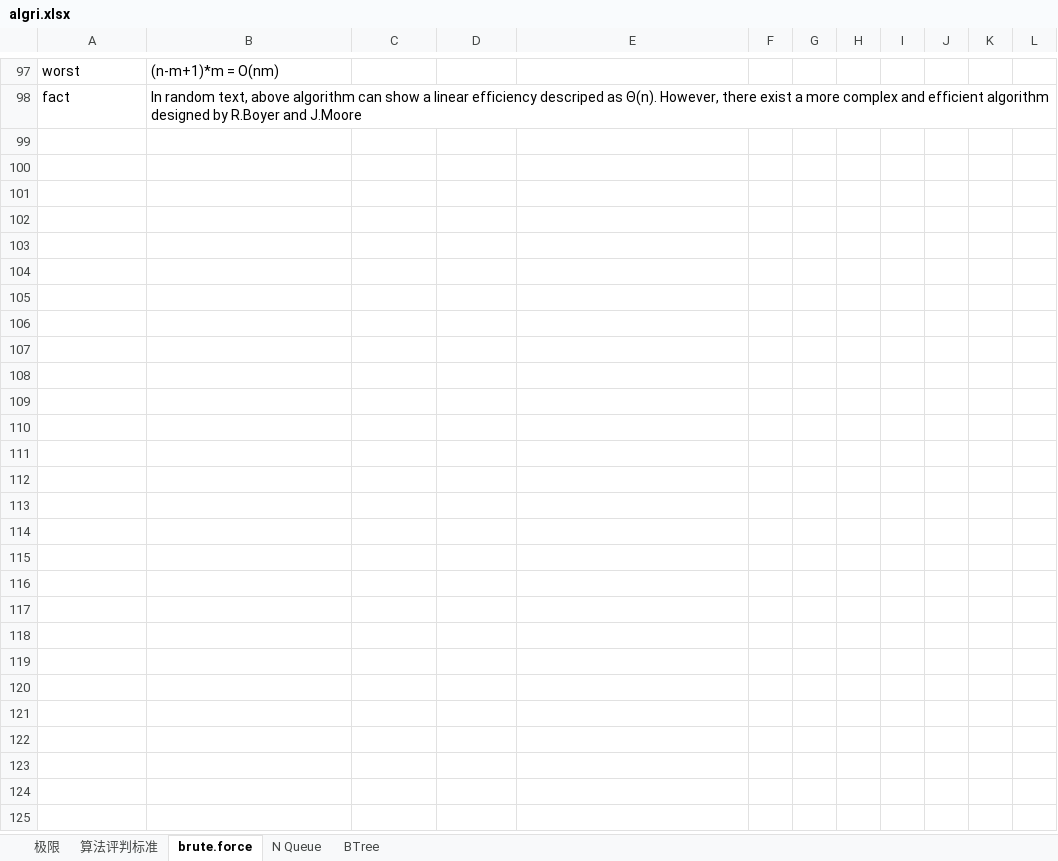
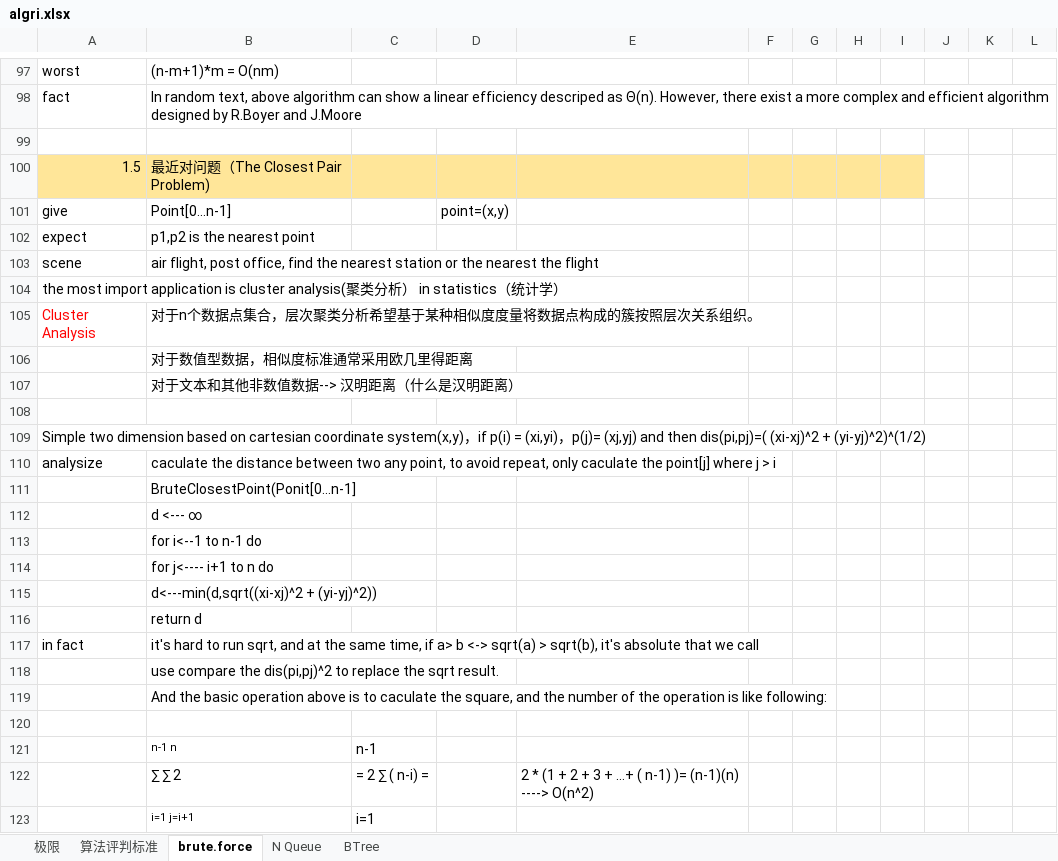
Before and after one commit to GitHubsteven/building-block, an Excel workbook: building-algorithm/src/main/resources/algri.xlsx, sheet brute.force, drawn as a sheet; only a part is shown, gaps mark what is left out; values as stored, in another font and other column widths than the file's, no borders; the diff names each change by its address in the sheet, - before the commit and + after, or states it on an @@ line.

```diff
--- a/building-algorithm/src/main/resources/algri.xlsx (sheet brute.force)
+++ b/building-algorithm/src/main/resources/algri.xlsx (sheet brute.force)
+row 99: (empty)
+row 100: 1.5 | 最近对问题（The Closest Pair Problem)
+row 101: give | Point[0...n-1] |  | point=(x,y)
+row 102: expect | p1,p2 is the nearest point
+row 103: scene | air flight, post office, find the nearest station or the nearest the flight
+row 104: the most import application is cluster analysis(聚类分析） in statistics（统计学）
+row 105: Cluster Analysis | 对于n个数据点集合，层次聚类分析希望基于某种相似度度量将数据点构成的簇按照层次关系组织。
+row 106:  | 对于数值型数据，相似度标准通常采用欧几里得距离
+row 107:  | 对于文本和其他非数值数据--> 汉明距离（什么是汉明距离）
+row 108: (empty)
+row 109: Simple two dimension based on cartesian coordinate system(x,y)，if p(i) = (xi,yi)，p(j)= (xj,yj) and then dis(pi,pj)=( (xi-xj)^2 + (yi-yj)^2)^(1/2)
+row 110: analysize | caculate the distance between two any point, to avoid repeat, only caculate the point[j] where j > i
+row 111:  | BruteClosestPoint(Ponit[0...n-1]
+row 112:  | d <--- ∞
+row 113:  | for i<--1 to n-1 do
+row 114:  | for j<---- i+1 to n do
+row 115:  | d<---min(d,sqrt((xi-xj)^2 + (yi-yj)^2))
+row 116:  | return d
+row 117: in fact | it's hard to run sqrt, and at the same time, if a> b <-> sqrt(a) > sqrt(b), it's absolute that we call
+row 118:  | use compare the dis(pi,pj)^2 to replace the sqrt result.
+row 119:  | And the basic operation above is to caculate the square, and the number of the operation is like following:
+row 120: (empty)
+row 121:  | n-1 n | n-1
+row 122:  | ∑ ∑ 2 | = 2 ∑ ( n-i) = |  | 2 * (1 + 2 + 3 + …+ ( n-1) )= (n-1)(n) ----> O(n^2)
+row 123:  | i=1 j=i+1 | i=1
```
Also changed, not shown: 1 other file.
